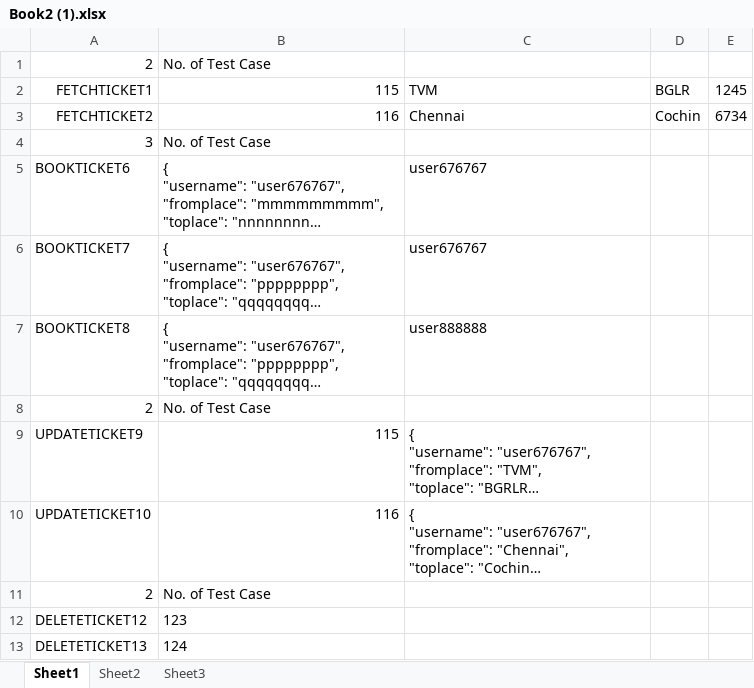
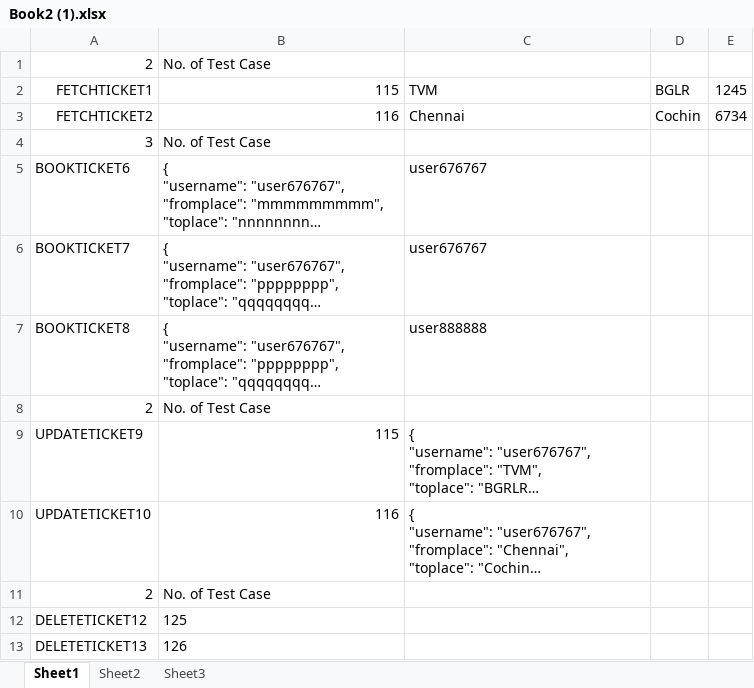
Before and after one commit to anoop-ge/Files, an Excel workbook: Book2 (1).xlsx, sheet Sheet1, drawn as a sheet; long unchanged cells end in …; values as stored, in another font and other column widths than the file's, no borders; the diff names each change by its address in the sheet, - before the commit and + after, or states it on an @@ line.

Commit message:
Add files via upload

```diff
--- a/Book2 (1).xlsx (sheet Sheet1)
+++ b/Book2 (1).xlsx (sheet Sheet1)
-B12: 123
+B12: 125
-B13: 124
+B13: 126
```
